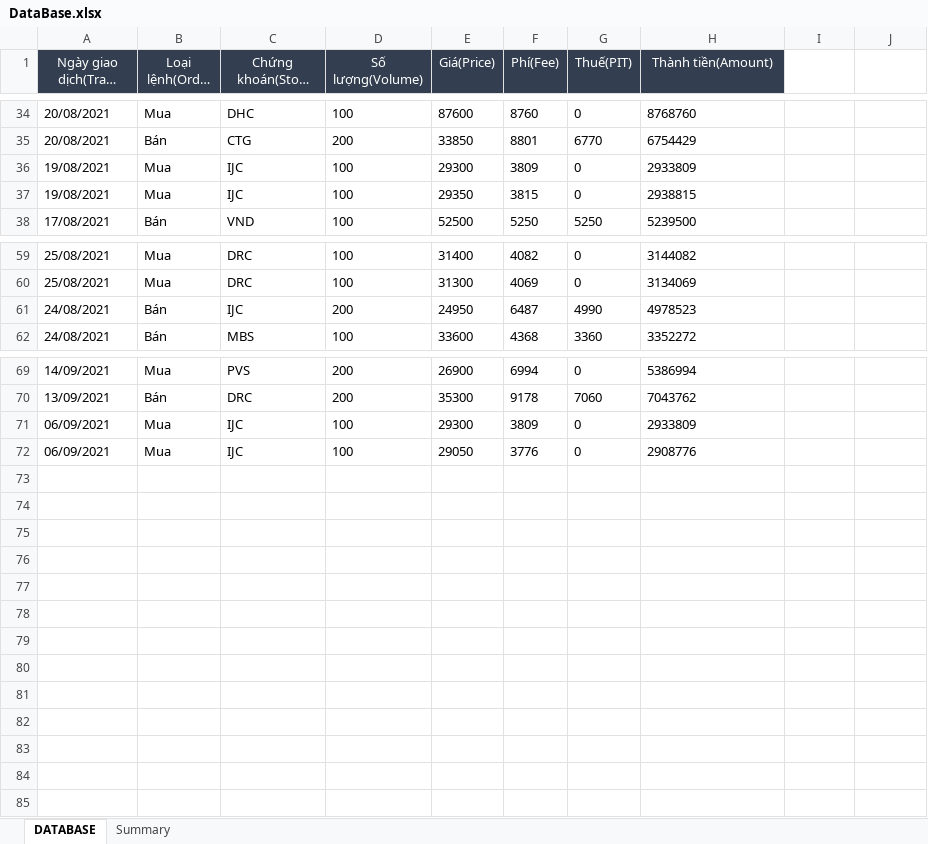
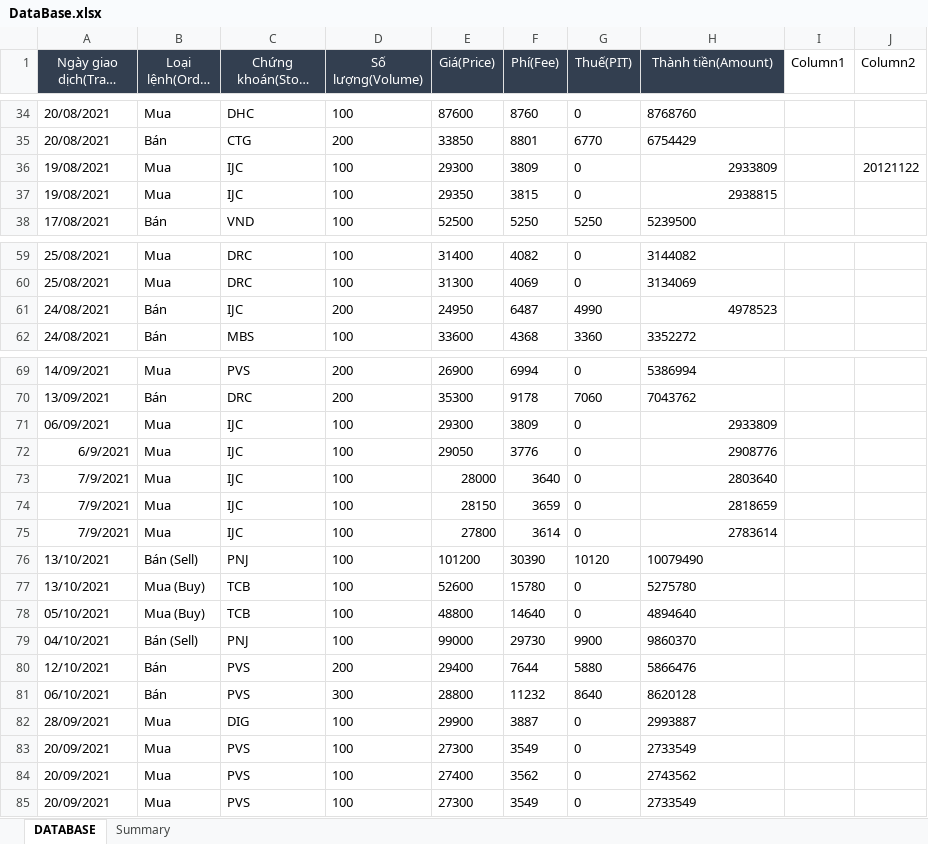
Before and after one commit to takashi92/Uipath, an Excel workbook: MailHandler/Data/DataBase.xlsx, sheet DATABASE, drawn as a sheet; only a part is shown, gaps mark what is left out; long unchanged cells end in …; values as stored, in another font and other column widths than the file's, no borders; the diff names each change by its address in the sheet, - before the commit and + after, or states it on an @@ line.

```diff
--- a/MailHandler/Data/DataBase.xlsx (sheet DATABASE)
+++ b/MailHandler/Data/DataBase.xlsx (sheet DATABASE)
-I1: (empty)
+I1: Column1
-J1: (empty)
+J1: Column2
-H36:H37 alignment: left
+H36:H37 alignment: right
-J36 (Column2): (empty)
+J36 (Column2): 20121122
-H61 alignment: left
+H61 alignment: right
-H71:H72 alignment: left
+H71:H72 alignment: right
-A72 (Ngày giao dịch(Trade date)): 06/09/2021
+A72 (Ngày giao dịch(Trade date)): 6/9/2021
+row 73: 7/9/2021 | Mua | IJC | 100 | 28000 | 3640 | 0 | 2803640
+row 74: 7/9/2021 | Mua | IJC | 100 | 28150 | 3659 | 0 | 2818659
+row 75: 7/9/2021 | Mua | IJC | 100 | 27800 | 3614 | 0 | 2783614
+row 76: 13/10/2021 | Bán (Sell) | PNJ | 100 | 101200 | 30390 | 10120 | 10079490
+row 77: 13/10/2021 | Mua (Buy) | TCB | 100 | 52600 | 15780 | 0 | 5275780
+row 78: 05/10/2021 | Mua (Buy) | TCB | 100 | 48800 | 14640 | 0 | 4894640
+row 79: 04/10/2021 | Bán (Sell) | PNJ | 100 | 99000 | 29730 | 9900 | 9860370
+row 80: 12/10/2021 | Bán | PVS | 200 | 29400 | 7644 | 5880 | 5866476
+row 81: 06/10/2021 | Bán | PVS | 300 | 28800 | 11232 | 8640 | 8620128
+row 82: 28/09/2021 | Mua | DIG | 100 | 29900 | 3887 | 0 | 2993887
+row 83: 20/09/2021 | Mua | PVS | 100 | 27300 | 3549 | 0 | 2733549
+row 84: 20/09/2021 | Mua | PVS | 100 | 27400 | 3562 | 0 | 2743562
+row 85: 20/09/2021 | Mua | PVS | 100 | 27300 | 3549 | 0 | 2733549
```
Also changed, not shown: sheet Summary, hidden cells, 2 other files.
